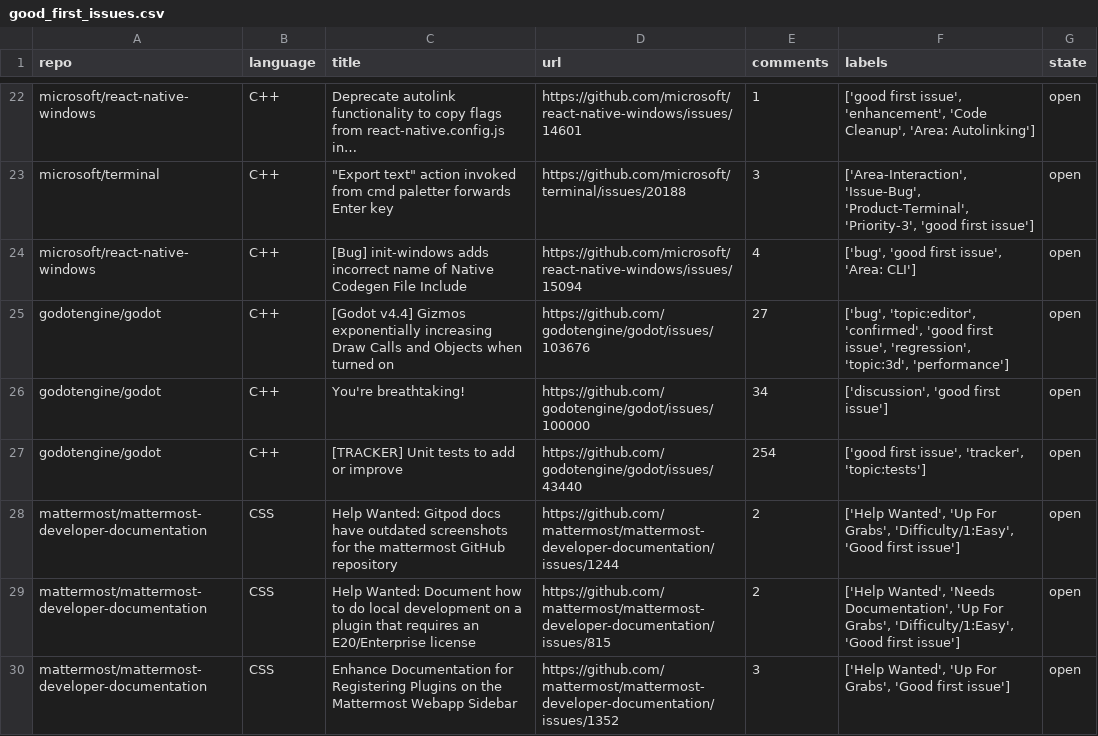
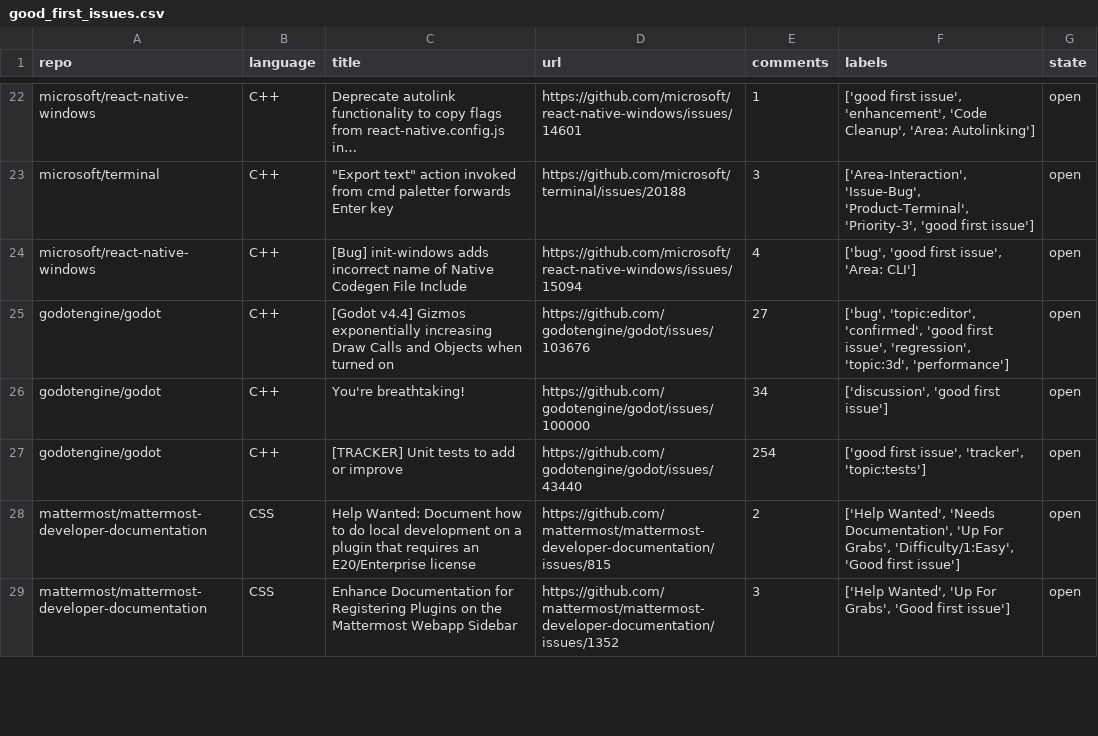
Before and after one commit to drkrillo/good-first-issues, a CSV file: good_first_issues.csv, drawn as a sheet; only a part is shown, gaps mark what is left out; long unchanged cells end in …; the diff covers the shown part only.

```diff
--- a/good_first_issues.csv
+++ b/good_first_issues.csv
@@ -27,3 +27,2 @@ godotengine/godot,C++,You're breathtaking!,https://github.com/godotengine/godot/
 godotengine/godot,C++,[TRACKER] Unit tests to add or improve,https://github.com/godotengine/godot/issues/43440,254,"['good first issue', 'tracker', 'topic:tests']",open
-mattermost/mattermost-developer-documentation,CSS,Help Wanted: Gitpod docs have outdated screenshots for the mattermost GitHub repository,https://github.com/mattermost/mattermost-developer-documentation/issues/1244,2,"['Help Wanted', 'Up For Grabs', 'Difficulty/1:Easy', 'Good first issue']",open
 mattermost/mattermost-developer-documentation,CSS,Help Wanted: Document how to do local development on a plugin that requires an E20/Enterprise license,https://github.com/mattermost/mattermost-developer-documentation/issues/815,2,"['Help Wanted', 'Needs Documentation', 'Up For Grabs', 'Difficulty/1:Easy', 'Good first issue']",open
```
Also changed, not shown: 2 added rows, 1 removed row and 2 edited cells elsewhere in this file, 1 other file.
